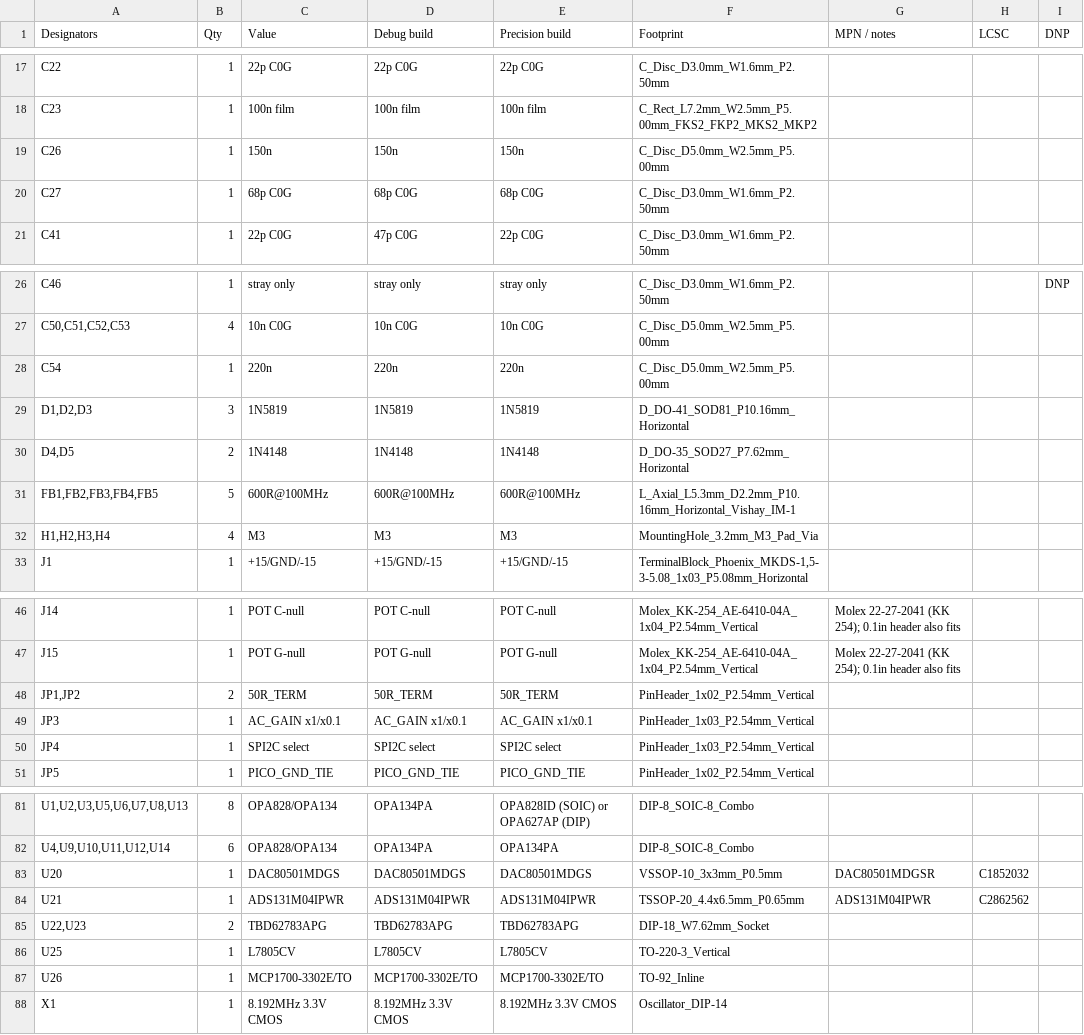
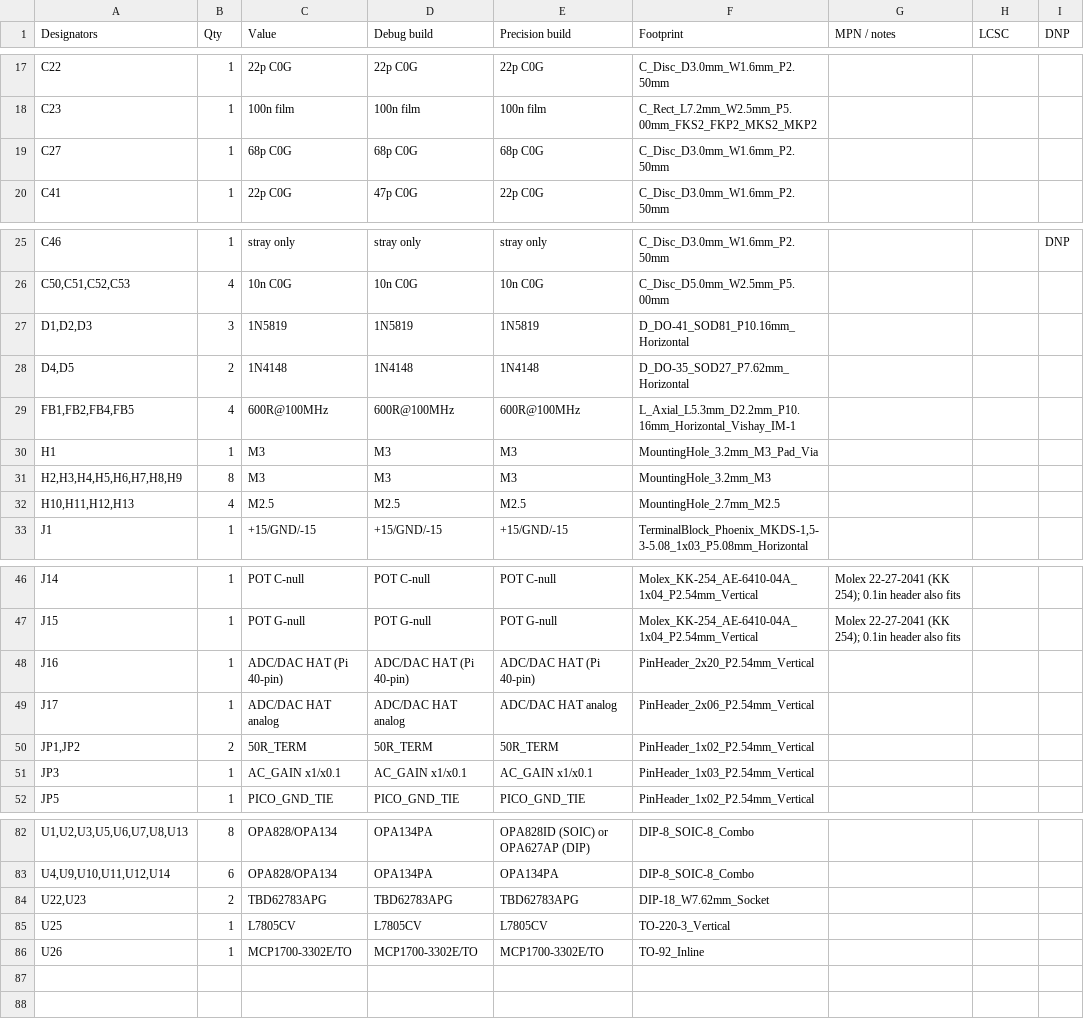
Before and after one commit to byzantic/impedance_afe, a CSV file: docs/BOM_revB.csv, drawn as a sheet; only a part is shown, gaps mark what is left out; removed rows and columns are numbered as before the commit, all else as after; the diff covers the shown part only; the diff names each change by its address in the sheet, - before the commit and + after, or states it on an @@ line.

```diff
--- a/docs/BOM_revB.csv
+++ b/docs/BOM_revB.csv
-row 19: C26 | 1 | 150n | 150n | 150n | C_Disc_D5.0mm_W2.5mm_P5.00mm
-row 28: C54 | 1 | 220n | 220n | 220n | C_Disc_D5.0mm_W2.5mm_P5.00mm
-A29 (Designators): FB1,FB2,FB3,FB4,FB5
+A29 (Designators): FB1,FB2,FB4,FB5
-B29 (Qty): 5
+B29 (Qty): 4
-A30 (Designators): H1,H2,H3,H4
+A30 (Designators): H1
-B30 (Qty): 4
+B30 (Qty): 1
+row 31: H2,H3,H4,H5,H6,H7,H8,H9 | 8 | M3 | M3 | M3 | MountingHole_3.2mm_M3
+row 32: H10,H11,H12,H13 | 4 | M2.5 | M2.5 | M2.5 | MountingHole_2.7mm_M2.5
+row 48: J16 | 1 | ADC/DAC HAT (Pi 40-pin) | ADC/DAC HAT (Pi 40-pin) | ADC/DAC HAT (Pi 40-pin) | PinHeader_2x20_P2.54mm_Vertical
+row 49: J17 | 1 | ADC/DAC HAT analog | ADC/DAC HAT analog | ADC/DAC HAT analog | PinHeader_2x06_P2.54mm_Vertical
-row 50: JP4 | 1 | SPI2C select | SPI2C select | SPI2C select | PinHeader_1x03_P2.54mm_Vertical
-row 83: U20 | 1 | DAC80501MDGS | DAC80501MDGS | DAC80501MDGS | VSSOP-10_3x3mm_P0.5mm | DAC80501MDGSR | C1852032
-row 84: U21 | 1 | ADS131M04IPWR | ADS131M04IPWR | ADS131M04IPWR | TSSOP-20_4.4x6.5mm_P0.65mm | ADS131M04IPWR | C2862562
-row 88: X1 | 1 | 8.192MHz 3.3V CMOS | 8.192MHz 3.3V CMOS | 8.192MHz 3.3V CMOS | Oscillator_DIP-14
```
Also changed, not shown: 1 added row, 1 removed row and 8 edited cells elsewhere in this file, 19 other files.
